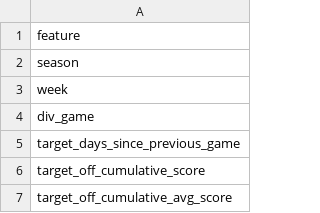
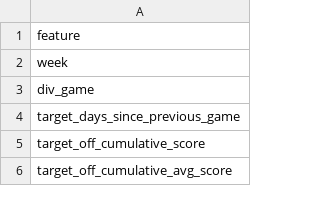
Before and after one commit to darkhark/nfl-predictions, a CSV file: data/predict_games/model_features_in/xgb_features_list.csv, drawn as a sheet; only a part is shown.

```diff
--- a/data/predict_games/model_features_in/xgb_features_list.csv
+++ b/data/predict_games/model_features_in/xgb_features_list.csv
@@ -1,3 +1,2 @@
 feature
-season
 week
```
Also changed, not shown: 2 other files.
